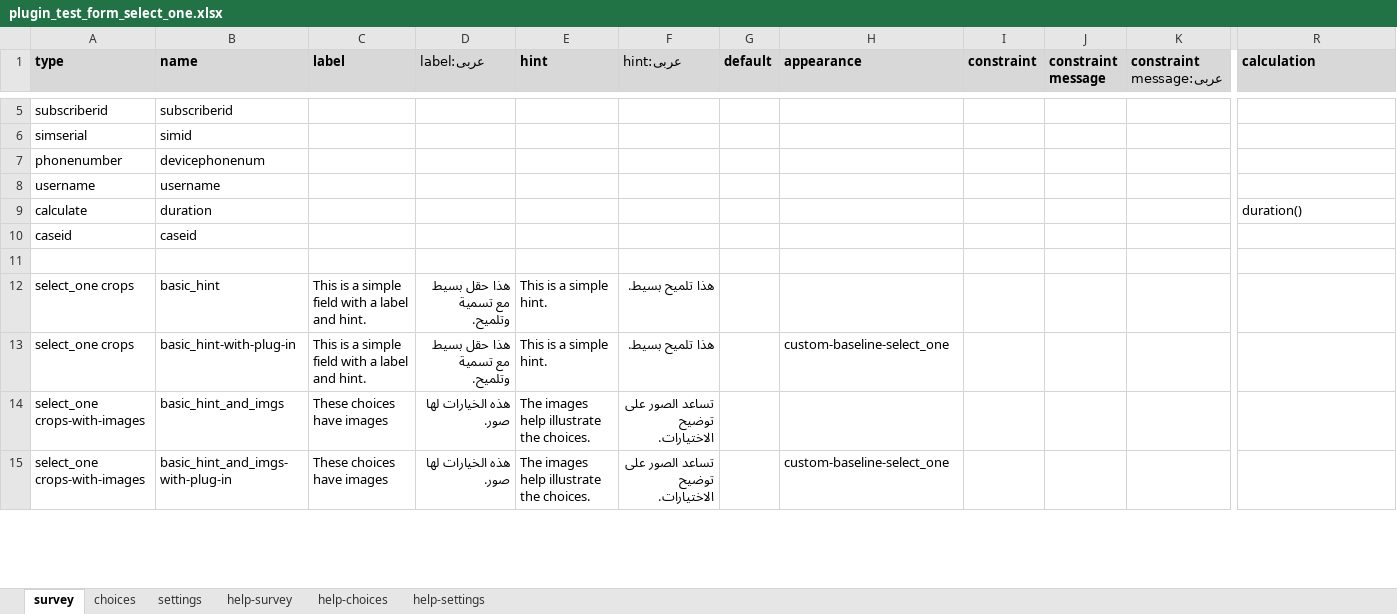
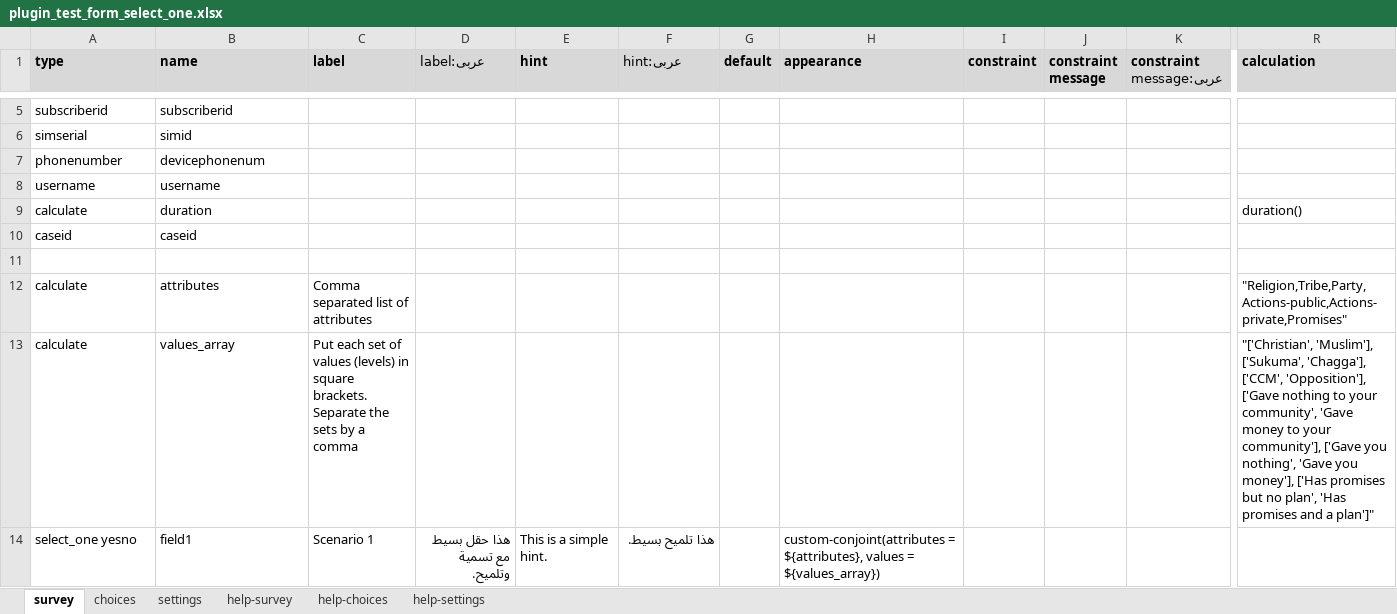
Before and after one commit to surveycto/conjoint, an Excel workbook: extras/test-form/plugin_test_form_select_one.xlsx, sheet survey, drawn as a sheet; only a part is shown, gaps mark what is left out; values as stored, in another font and other column widths than the file's, no borders; conditional formats not drawn; removed rows and columns are numbered as before the commit, all else as after; rows hold the shown columns only; the diff covers the shown part only; the diff names each change by its address in the sheet, - before the commit and + after, or states it on an @@ line.

Commit message:
Using hardcoded attributes and values

```diff
--- a/extras/test-form/plugin_test_form_select_one.xlsx (sheet survey)
+++ b/extras/test-form/plugin_test_form_select_one.xlsx (sheet survey)
-row 12: select_one crops | basic_hint | This is a simple field with a label and hint. | هذا حقل بسيط مع تسمية وتلميح. | This is a simple hint. | هذا تلميح بسيط.
+row 12: calculate | attributes | Comma separated list of attributes |  |  |  |  |  |  |  |  | "Religion,Tribe,Party,Actions-public,Actions-private,Promises"
+row 13: calculate | values_array | Put each set of values (levels) in square brackets. Separate the sets by a comma |  |  |  |  |  |  |  |  | "['Christian', 'Muslim'], ['Sukuma', 'Chagga'], ['CCM', 'Opposition'], ['Gave nothing to your community', 'Gave money to your community'], ['Gave you nothing', 'Gave you money'], ['Has promises but no plan', 'Has promises and a plan']"
-A14 (type): select_one crops
+A14 (type): select_one yesno
-B14 (name): basic_hint-with-plug-in
+B14 (name): field1
-C14 (label): This is a simple field with a label and hint.
+C14 (label): Scenario 1
-H14 (appearance): custom-baseline-select_one
+H14 (appearance): custom-conjoint(attributes = ${attributes}, values = ${values_array})
-row 14: select_one crops-with-images | basic_hint_and_imgs | These choices have images | هذه الخيارات لها صور. | The images help illustrate the choices. | تساعد الصور على توضيح الاختيارات.
-row 15: select_one crops-with-images | basic_hint_and_imgs-with-plug-in | These choices have images | هذه الخيارات لها صور. | The images help illustrate the choices. | تساعد الصور على توضيح الاختيارات. |  | custom-baseline-select_one
```
Also changed, not shown: 3 added rows and 38 removed rows elsewhere in this sheet, sheet choices, sheet settings, 22 other files.
